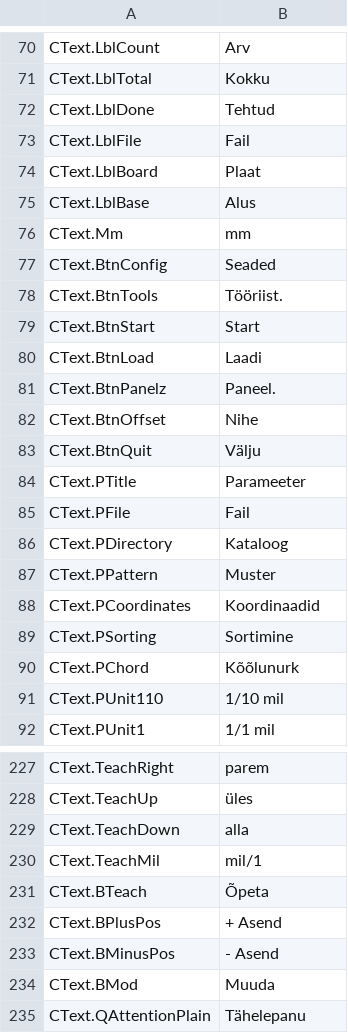
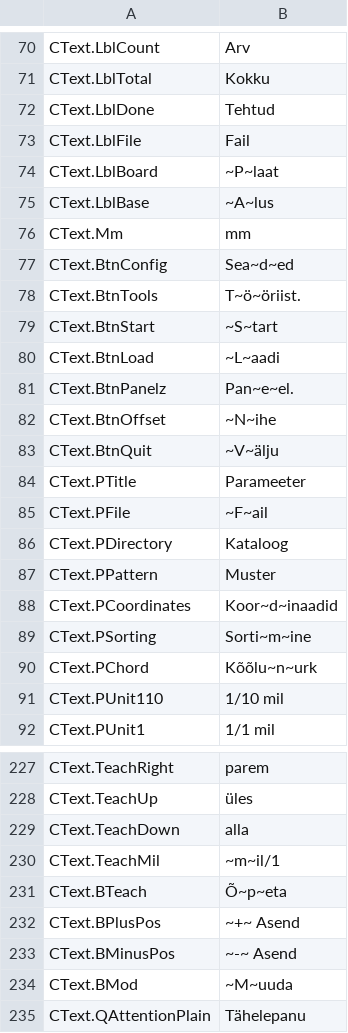
Before and after one commit to JuanenRac/EH3D-DRILLPRO, a TSV file: locales/et.tsv, drawn as a sheet; only a part is shown, gaps mark what is left out; the diff covers the shown part only.

```diff
--- a/locales/et.tsv
+++ b/locales/et.tsv
@@ -73,19 +73,19 @@ CText.LblDone	Tehtud
 CText.LblFile	Fail
-CText.LblBoard	Plaat
-CText.LblBase	Alus
+CText.LblBoard	~P~laat
+CText.LblBase	~A~lus
 CText.Mm	mm
-CText.BtnConfig	Seaded
-CText.BtnTools	Tööriist.
-CText.BtnStart	Start
-CText.BtnLoad	Laadi
-CText.BtnPanelz	Paneel.
-CText.BtnOffset	Nihe
-CText.BtnQuit	Välju
+CText.BtnConfig	Sea~d~ed
+CText.BtnTools	T~ö~öriist.
+CText.BtnStart	~S~tart
+CText.BtnLoad	~L~aadi
+CText.BtnPanelz	Pan~e~el.
+CText.BtnOffset	~N~ihe
+CText.BtnQuit	~V~älju
 CText.PTitle	Parameeter
-CText.PFile	Fail
+CText.PFile	~F~ail
 CText.PDirectory	Kataloog
 CText.PPattern	Muster
-CText.PCoordinates	Koordinaadid
-CText.PSorting	Sortimine
-CText.PChord	Kõõlunurk
+CText.PCoordinates	Koor~d~inaadid
+CText.PSorting	Sorti~m~ine
+CText.PChord	Kõõlu~n~urk
 CText.PUnit110	1/10 mil
@@ -229,7 +229,7 @@ CText.TeachUp	üles
 CText.TeachDown	alla
-CText.TeachMil	mil/1
-CText.BTeach	Õpeta
-CText.BPlusPos	+ Asend
-CText.BMinusPos	- Asend
-CText.BMod	Muuda
+CText.TeachMil	~m~il/1
+CText.BTeach	Õ~p~eta
+CText.BPlusPos	~+~ Asend
+CText.BMinusPos	~-~ Asend
+CText.BMod	~M~uuda
 CText.QAttentionPlain	Tähelepanu
```
Also changed, not shown: 31 edited cells elsewhere in this file, locales/bg.tsv, locales/ca.tsv, 48 other files.
